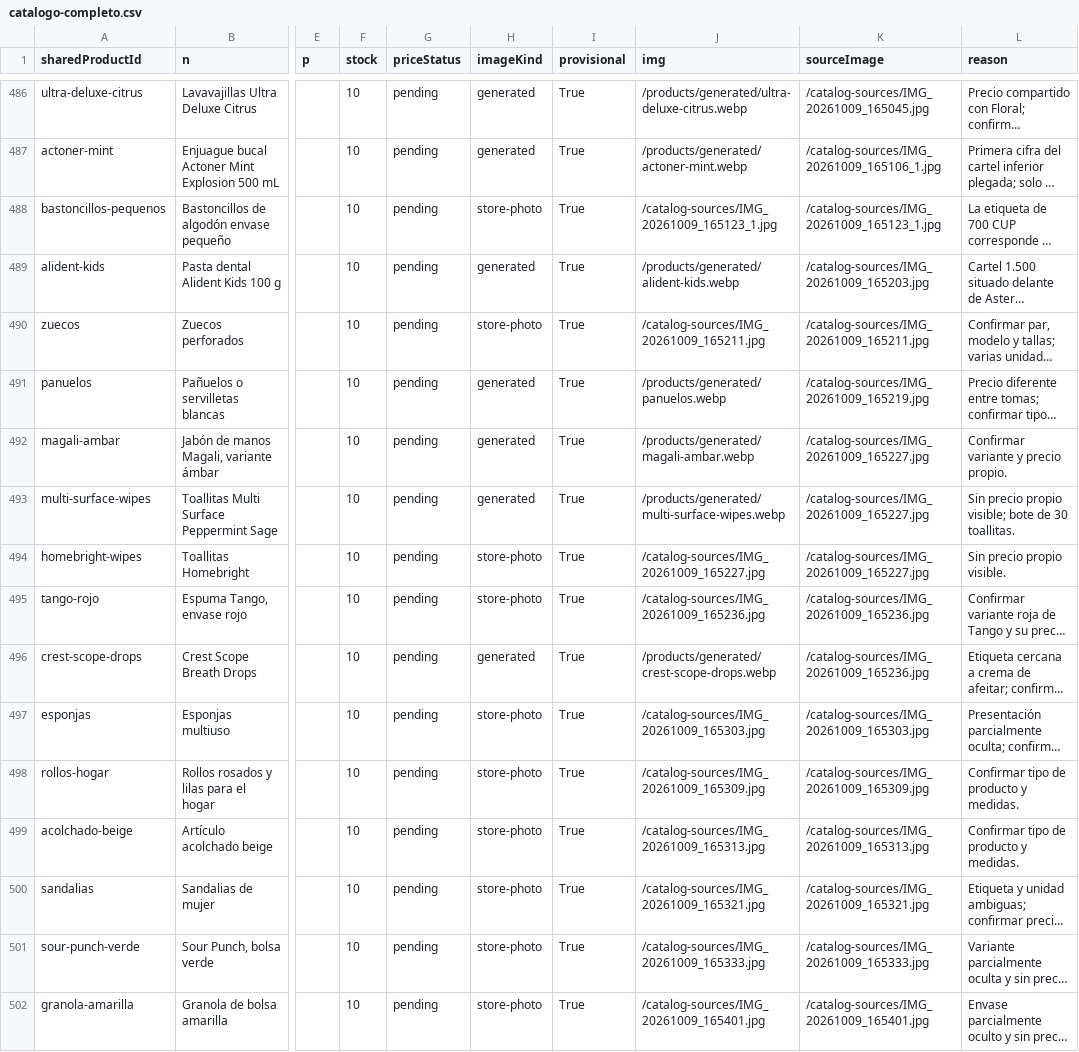
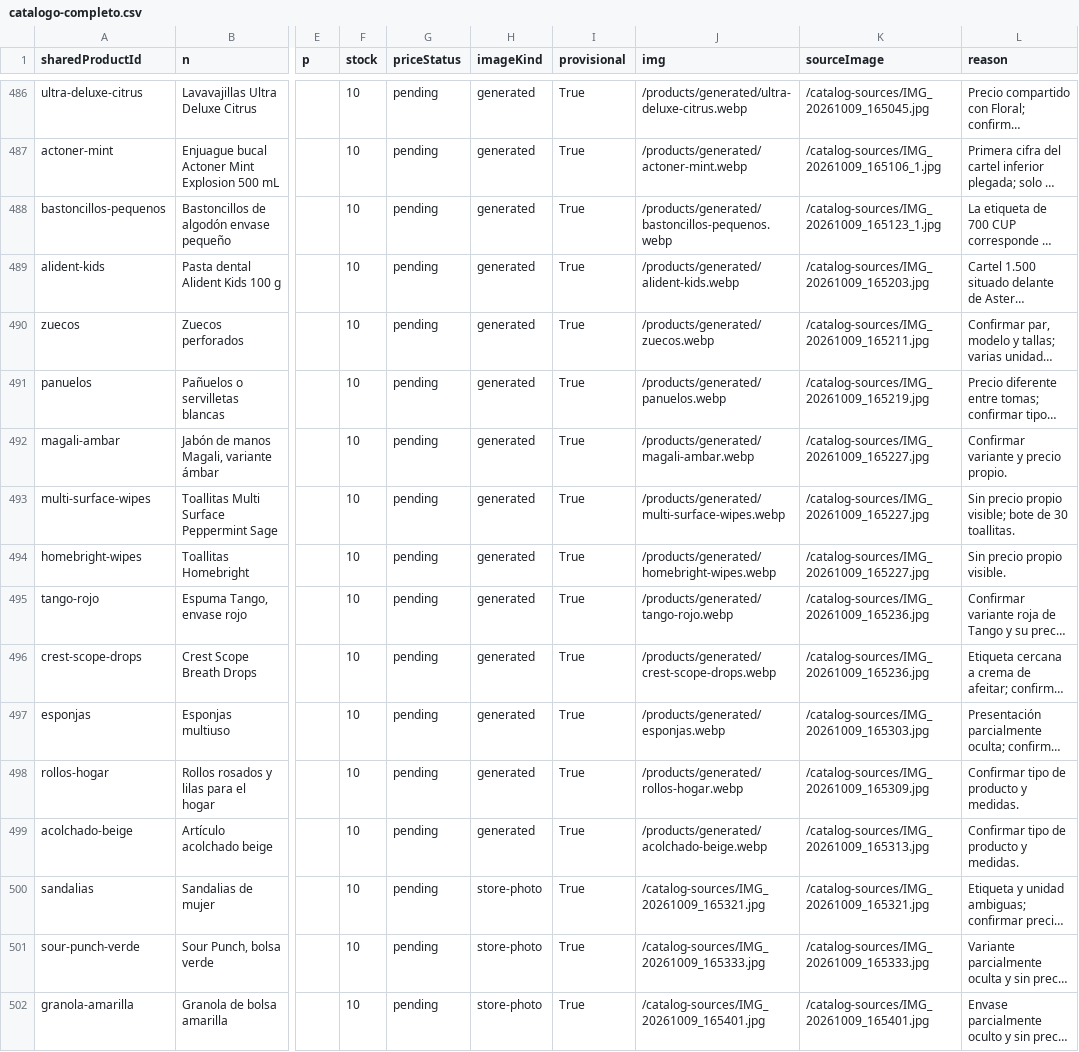
Before and after one commit to ernest196391/frutos-secos, a CSV file: docs/handoff/catalogo-completo.csv, drawn as a sheet; only a part is shown, gaps mark what is left out; long unchanged cells end in …; the diff covers the shown part only; the diff names each change by its address in the sheet, - before the commit and + after, or states it on an @@ line.

Commit message:
Publish reviewed Colo catalog product images and handoff report

```diff
--- a/docs/handoff/catalogo-completo.csv
+++ b/docs/handoff/catalogo-completo.csv
-H488 (imageKind): store-photo
+H488 (imageKind): generated
-J488 (img): /catalog-sources/IMG_20261009_165123_1.jpg
+J488 (img): /products/generated/bastoncillos-pequenos.webp
-H490 (imageKind): store-photo
+H490 (imageKind): generated
-J490 (img): /catalog-sources/IMG_20261009_165211.jpg
+J490 (img): /products/generated/zuecos.webp
-H494:H495 (imageKind): store-photo
+H494:H495 (imageKind): generated
-J494 (img): /catalog-sources/IMG_20261009_165227.jpg
+J494 (img): /products/generated/homebright-wipes.webp
-J495 (img): /catalog-sources/IMG_20261009_165236.jpg
+J495 (img): /products/generated/tango-rojo.webp
-H497:H499 (imageKind): store-photo
+H497:H499 (imageKind): generated
-J497 (img): /catalog-sources/IMG_20261009_165303.jpg
+J497 (img): /products/generated/esponjas.webp
-J498 (img): /catalog-sources/IMG_20261009_165309.jpg
+J498 (img): /products/generated/rollos-hogar.webp
-J499 (img): /catalog-sources/IMG_20261009_165313.jpg
+J499 (img): /products/generated/acolchado-beige.webp
```
Also changed, not shown: 20 edited cells elsewhere in this file, docs/handoff/imagenes-provisionales.csv, docs/handoff/precios-por-confirmar.csv, 21 other files.
